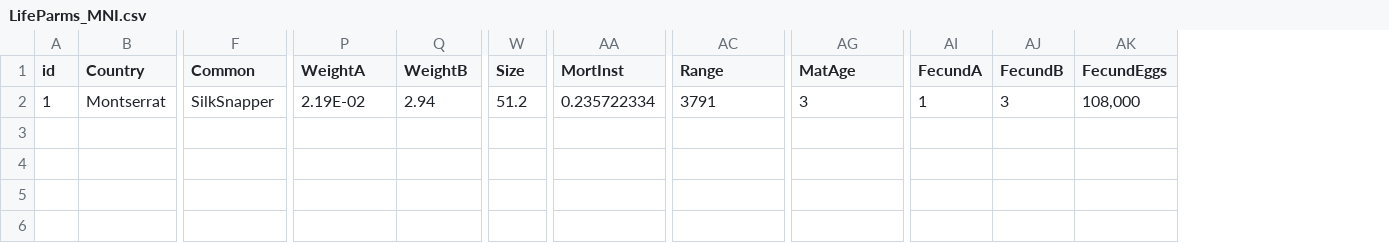
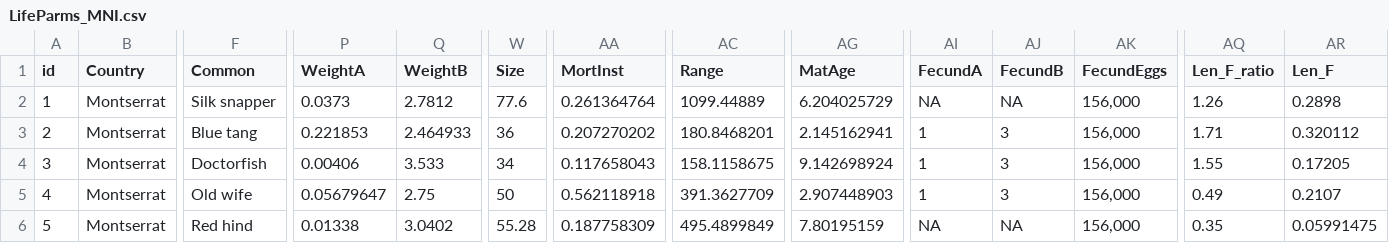
Before and after one commit to lennon-thomas/Montserrat-Fisheries-Assessment, a CSV file: projections/LifeParms_MNI.csv, drawn as a sheet; only a part is shown, gaps mark what is left out; rows hold the shown columns only; the diff names each change by its address in the sheet, - before the commit and + after, or states it on an @@ line.

```diff
--- a/projections/LifeParms_MNI.csv
+++ b/projections/LifeParms_MNI.csv
+column AQ (Len_F_ratio), row 2: 1.26
+column AR (Len_F), row 2: 0.2898
-F2 (Common): SilkSnapper
+F2 (Common): Silk snapper
-P2 (WeightA): 2.19E-02
+P2 (WeightA): 0.0373
-Q2 (WeightB): 2.94
+Q2 (WeightB): 2.7812
-W2 (Size): 51.2
+W2 (Size): 77.6
-AA2 (MortInst): 0.235722334
+AA2 (MortInst): 0.261364764
-AC2 (Range): 3791
+AC2 (Range): 1099.44889
-AG2 (MatAge): 3
+AG2 (MatAge): 6.204025729
-AI2 (FecundA): 1
+AI2 (FecundA): NA
-AJ2 (FecundB): 3
+AJ2 (FecundB): NA
-AK2 (FecundEggs): 108,000
+AK2 (FecundEggs): 156,000
+row 3: 2 | Montserrat | Blue tang | 0.221853 | 2.464933 | 36 | 0.207270202 | 180.8468201 | 2.145162941 | 1 | 3 | 156,000 | 1.71 | 0.320112
+row 4: 3 | Montserrat | Doctorfish | 0.00406 | 3.533 | 34 | 0.117658043 | 158.1158675 | 9.142698924 | 1 | 3 | 156,000 | 1.55 | 0.17205
+row 5: 4 | Montserrat | Old wife | 0.05679647 | 2.75 | 50 | 0.562118918 | 391.3627709 | 2.907448903 | 1 | 3 | 156,000 | 0.49 | 0.2107
+row 6: 5 | Montserrat | Red hind | 0.01338 | 3.0402 | 55.28 | 0.187758309 | 495.4899849 | 7.80195159 | NA | NA | 156,000 | 0.35 | 0.05991475
```
Also changed, not shown: 3 other files.
